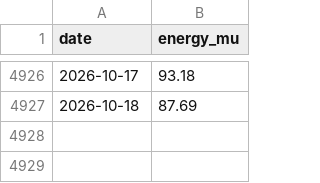
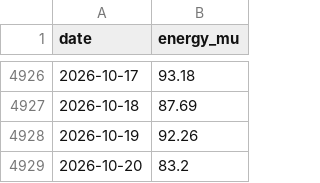
Before and after one commit to anshajshuklaa/Load-Forecasting, a CSV file: data/posoco/delhi_daily.csv, drawn as a sheet; only a part is shown, gaps mark what is left out; the diff names each change by its address in the sheet, - before the commit and + after, or states it on an @@ line.

```diff
--- a/data/posoco/delhi_daily.csv
+++ b/data/posoco/delhi_daily.csv
+row 4928: 2026-10-19 | 92.26
+row 4929: 2026-10-20 | 83.2
```
Also changed, not shown: reports/live/forecasts.csv, 1 other file.
